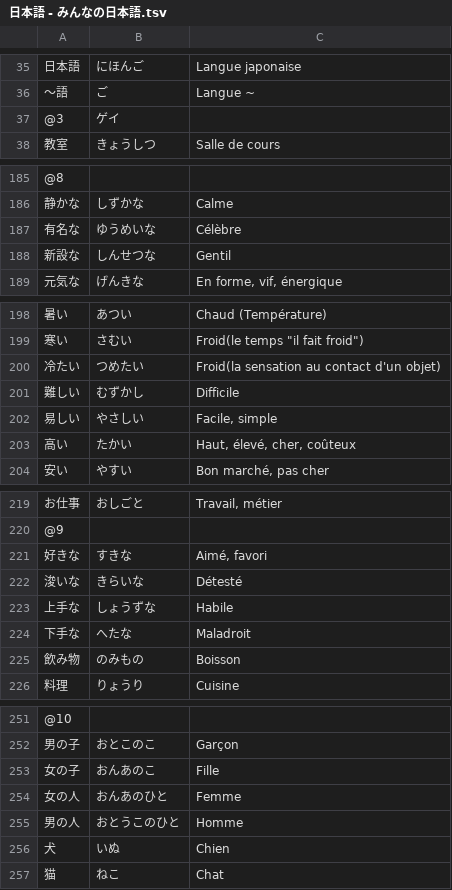
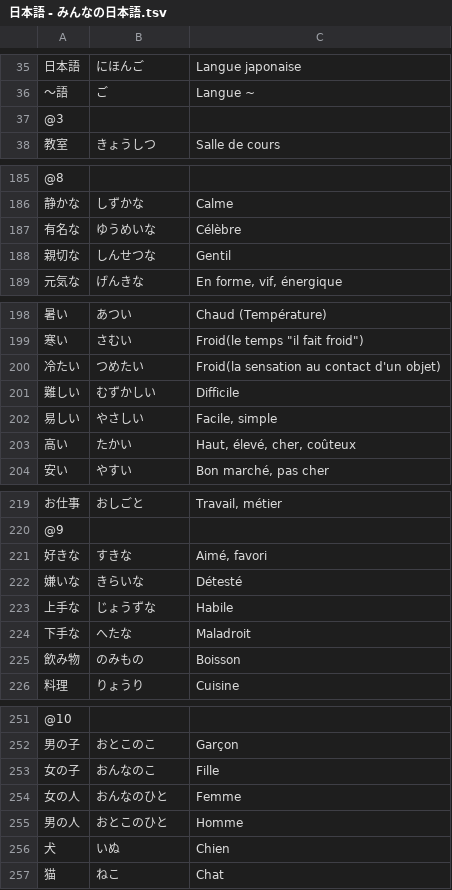
Before and after one commit to JWarconsin/kanjiapp, a TSV file: 日本語 - みんなの日本語.tsv, drawn as a sheet; only a part is shown, gaps mark what is left out; the diff covers the shown part only.

```diff
--- a/日本語 - みんなの日本語.tsv
+++ b/日本語 - みんなの日本語.tsv
@@ -36,3 +36,3 @@
 〜語	ご	Langue ~
-@3	ゲイ	
+@3		
 教室	きょうしつ	Salle de cours
@@ -187,3 +187,3 @@
 有名な	ゆうめいな	Célèbre
-新設な	しんせつな	Gentil
+親切な	しんせつな	Gentil
 元気な	げんきな	En forme, vif, énergique
@@ -200,3 +200,3 @@
 冷たい	つめたい	Froid(la sensation au contact d'un objet)
-難しい	むずかし	Difficile
+難しい	むずかしい	Difficile
 易しい	やさしい	Facile, simple
@@ -221,4 +221,4 @@
 好きな	すきな	Aimé, favori
-浚いな	きらいな	Détesté
-上手な	しょうずな	Habile
+嫌いな	きらいな	Détesté
+上手な	じょうずな	Habile
 下手な	へたな	Maladroit
@@ -252,5 +252,5 @@
 男の子	おとこのこ	Garçon
-女の子	おんあのこ	Fille
-女の人	おんあのひと	Femme
-男の人	おとうこのひと	Homme
+女の子	おんなのこ	Fille
+女の人	おんなのひと	Femme
+男の人	おとこのひと	Homme
 犬	いぬ	Chien
```
Also changed, not shown: 2 edited cells elsewhere in this file, 日本語 - ぼＢ.tsv, 4 other files.
